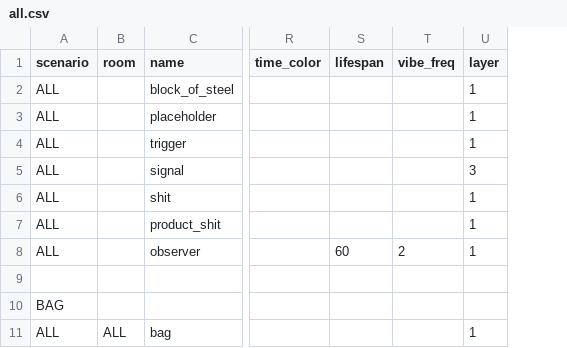
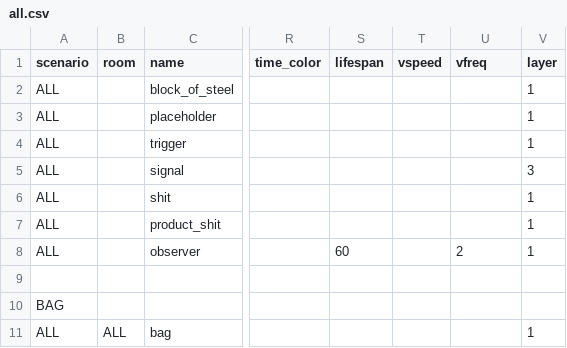
Before and after one commit to dimch0/circles, a CSV file: data/all.csv, drawn as a sheet; only a part is shown, gaps mark what is left out; addresses are those after the commit; the diff names each change by its address in the sheet, - before the commit and + after, or states it on an @@ line.

```diff
--- a/data/all.csv
+++ b/data/all.csv
+column T (vspeed), empty
-U1: vibe_freq
+U1: vfreq
```
Also changed, not shown: data/scenario_1.csv, 17 other files.
